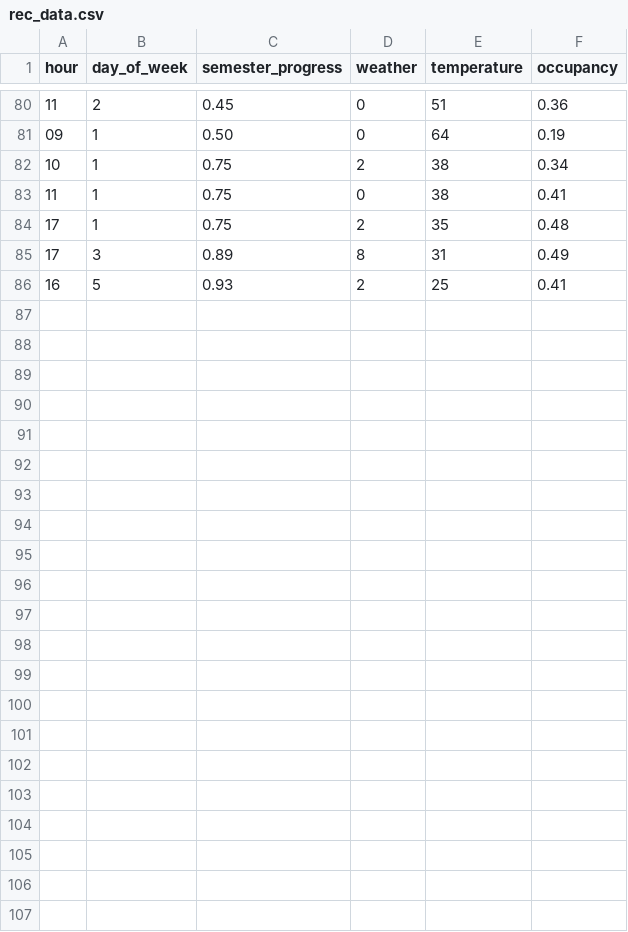
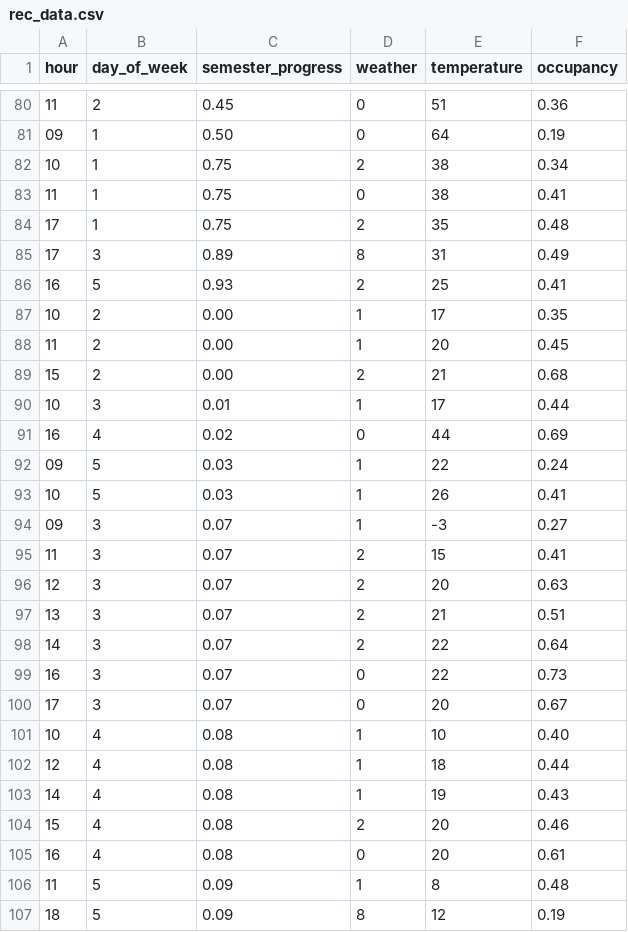
Before and after one commit to george3281/uconn-rec-predictor, a CSV file: data/rec_data.csv, drawn as a sheet; only a part is shown, gaps mark what is left out.

Commit message:
New data + models

```diff
--- a/data/rec_data.csv
+++ b/data/rec_data.csv
@@ -86 +86,22 @@ hour,day_of_week,semester_progress,weather,temperature,occupancy
 16,5,0.93,2,25,0.41
+10,2,0.00,1,17,0.35
+11,2,0.00,1,20,0.45
+15,2,0.00,2,21,0.68
+10,3,0.01,1,17,0.44
+16,4,0.02,0,44,0.69
+09,5,0.03,1,22,0.24
+10,5,0.03,1,26,0.41
+09,3,0.07,1,-3,0.27
+11,3,0.07,2,15,0.41
+12,3,0.07,2,20,0.63
+13,3,0.07,2,21,0.51
+14,3,0.07,2,22,0.64
+16,3,0.07,0,22,0.73
+17,3,0.07,0,20,0.67
+10,4,0.08,1,10,0.40
+12,4,0.08,1,18,0.44
+14,4,0.08,1,19,0.43
+15,4,0.08,2,20,0.46
+16,4,0.08,0,20,0.61
+11,5,0.09,1,8,0.48
+18,5,0.09,8,12,0.19
```
Also changed, not shown: 3 other files.
